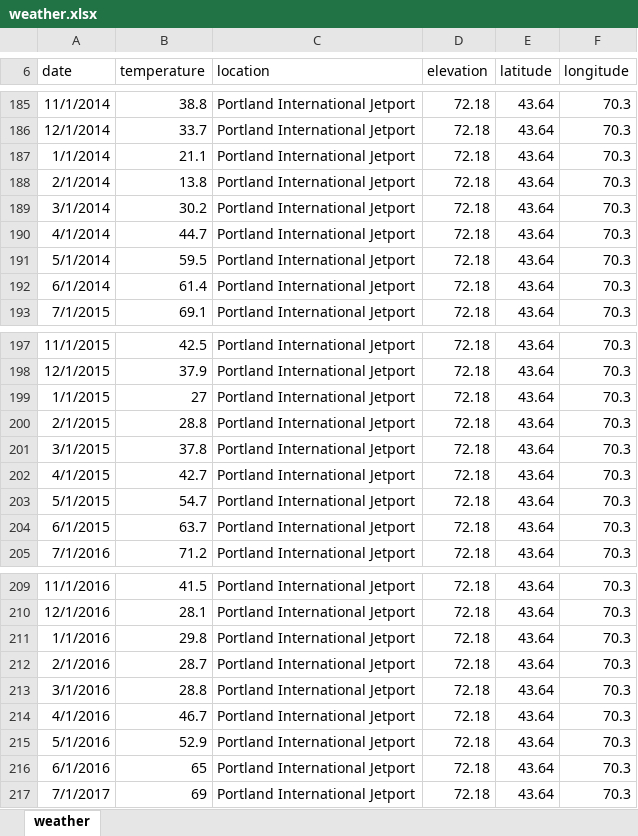
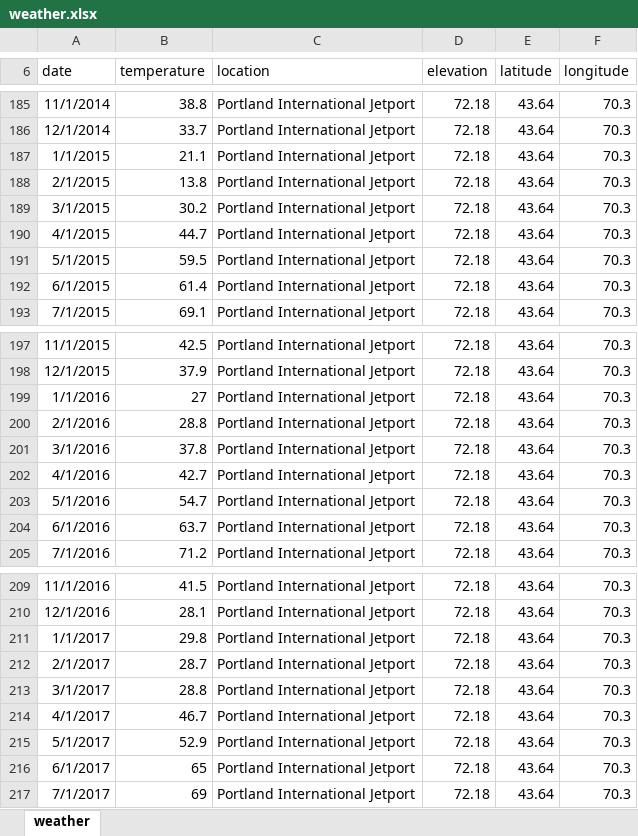
Before and after one commit to Icyfire18/CS5500, an Excel workbook: data/weather.xlsx, sheet weather, drawn as a sheet; only a part is shown, gaps mark what is left out; values as stored, in another font and other column widths than the file's, no borders; the diff covers the shown part only; the diff names each change by its address in the sheet, - before the commit and + after, or states it on an @@ line.

Commit message:
Updated Corrected Weather Data

```diff
--- a/data/weather.xlsx (sheet weather)
+++ b/data/weather.xlsx (sheet weather)
-A187 (date): 1/1/2014
+A187 (date): 1/1/2015
-A188 (date): 2/1/2014
+A188 (date): 2/1/2015
-A189 (date): 3/1/2014
+A189 (date): 3/1/2015
-A190 (date): 4/1/2014
+A190 (date): 4/1/2015
-A191 (date): 5/1/2014
+A191 (date): 5/1/2015
-A192 (date): 6/1/2014
+A192 (date): 6/1/2015
-A199 (date): 1/1/2015
+A199 (date): 1/1/2016
-A200 (date): 2/1/2015
+A200 (date): 2/1/2016
-A201 (date): 3/1/2015
+A201 (date): 3/1/2016
-A202 (date): 4/1/2015
+A202 (date): 4/1/2016
-A203 (date): 5/1/2015
+A203 (date): 5/1/2016
-A204 (date): 6/1/2015
+A204 (date): 6/1/2016
-A211 (date): 1/1/2016
+A211 (date): 1/1/2017
-A212 (date): 2/1/2016
+A212 (date): 2/1/2017
-A213 (date): 3/1/2016
+A213 (date): 3/1/2017
-A214 (date): 4/1/2016
+A214 (date): 4/1/2017
-A215 (date): 5/1/2016
+A215 (date): 5/1/2017
-A216 (date): 6/1/2016
+A216 (date): 6/1/2017
```
Also changed, not shown: 55 edited cells elsewhere in this sheet, 1 other file.
